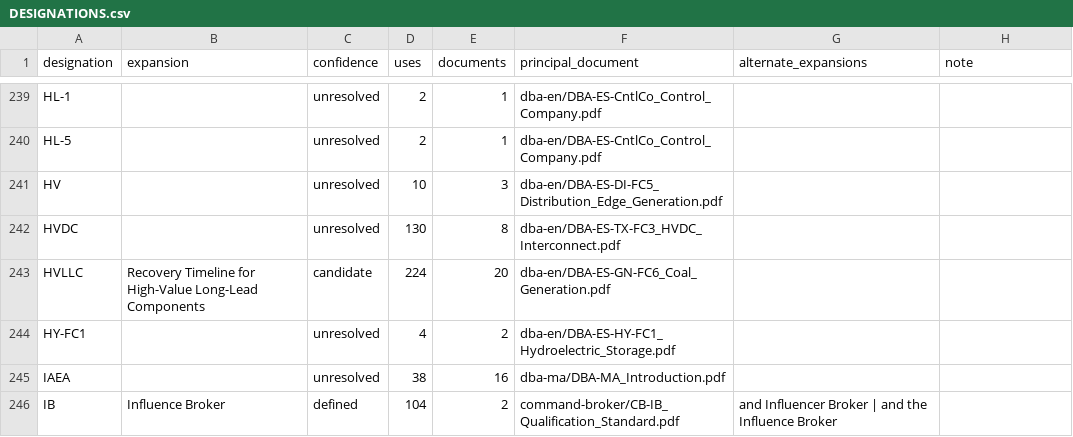
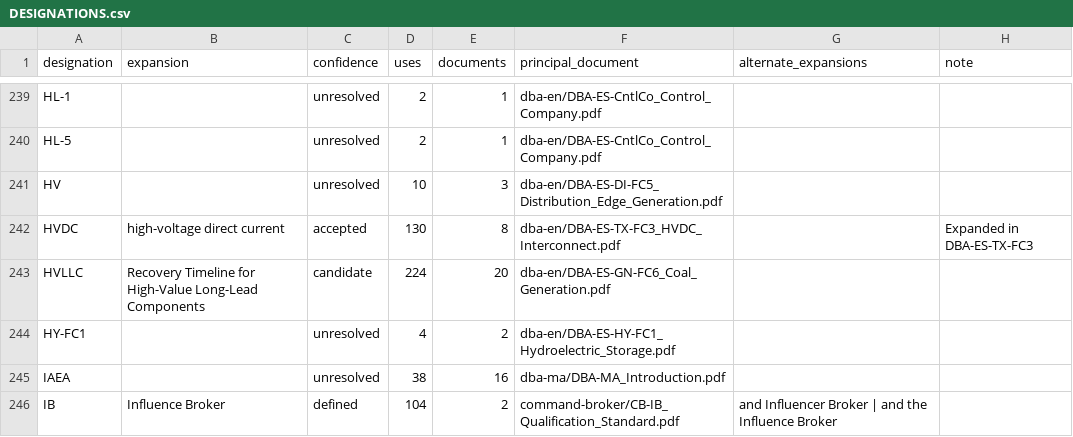
Before and after one commit to scubanuke/publications, a CSV file: DESIGNATIONS.csv, drawn as a sheet; only a part is shown, gaps mark what is left out; the diff covers the shown part only.

```diff
--- a/DESIGNATIONS.csv
+++ b/DESIGNATIONS.csv
@@ -241,3 +241,3 @@ HL-5,,unresolved,2,1,dba-en/DBA-ES-CntlCo_Control_Company.pdf,,
 HV,,unresolved,10,3,dba-en/DBA-ES-DI-FC5_Distribution_Edge_Generation.pdf,,
-HVDC,,unresolved,130,8,dba-en/DBA-ES-TX-FC3_HVDC_Interconnect.pdf,,
+HVDC,high-voltage direct current,accepted,130,8,dba-en/DBA-ES-TX-FC3_HVDC_Interconnect.pdf,,Expanded in DBA-ES-TX-FC3
 HVLLC,Recovery Timeline for High-Value Long-Lead Components,candidate,224,20,dba-en/DBA-ES-GN-FC6_Coal_Generation.pdf,,
```
Also changed, not shown: 35 edited cells elsewhere in this file, DESIGNATION_OVERRIDES.csv, 1 other file.
